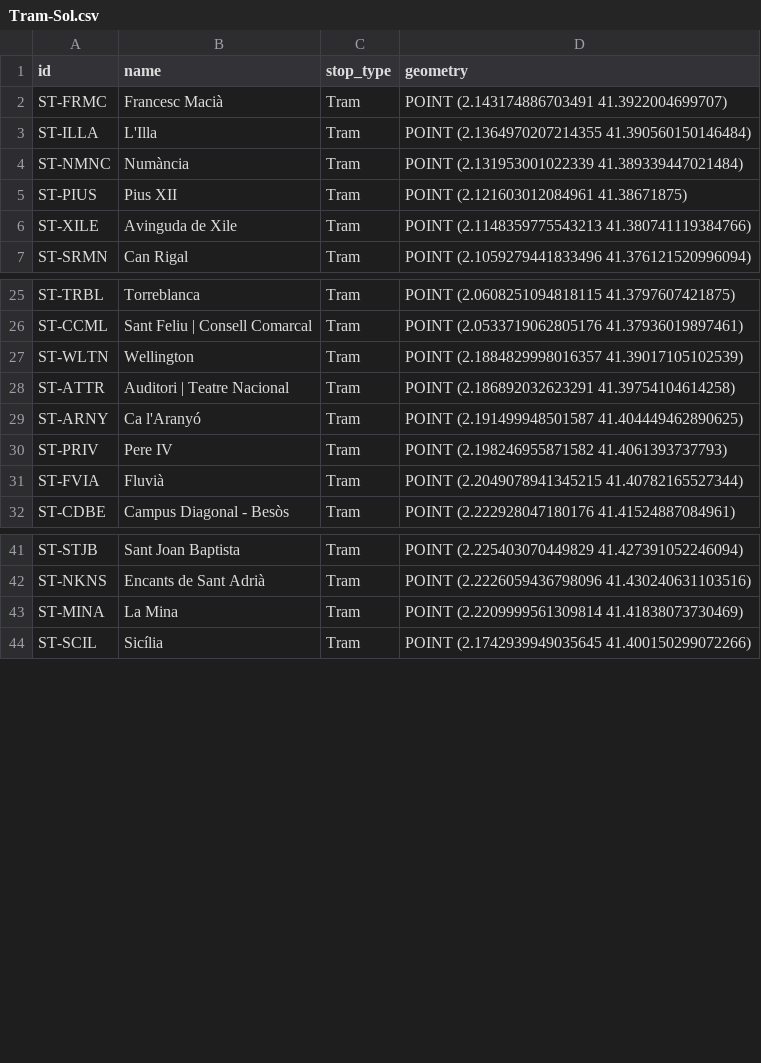
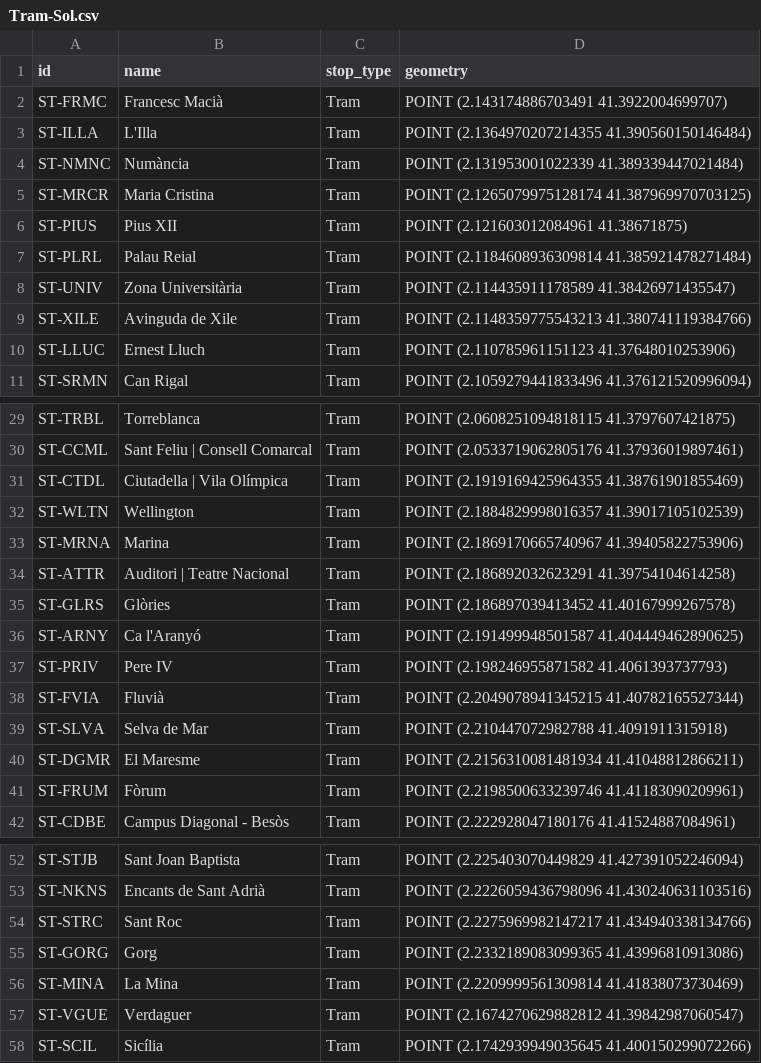
Before and after one commit to bmantepe/stop-location, a CSV file: Nodes/Tram-Sol.csv, drawn as a sheet; only a part is shown, gaps mark what is left out; the diff covers the shown part only; the diff names each change by its address in the sheet, - before the commit and + after, or states it on an @@ line.

```diff
--- a/Nodes/Tram-Sol.csv
+++ b/Nodes/Tram-Sol.csv
+row 5: ST-MRCR | Maria Cristina | Tram | POINT (2.1265079975128174 41.387969970703125)
+row 7: ST-PLRL | Palau Reial | Tram | POINT (2.1184608936309814 41.385921478271484)
+row 8: ST-UNIV | Zona Universitària | Tram | POINT (2.114435911178589 41.38426971435547)
+row 10: ST-LLUC | Ernest Lluch | Tram | POINT (2.110785961151123 41.37648010253906)
+row 31: ST-CTDL | Ciutadella | Vila Olímpica | Tram | POINT (2.1919169425964355 41.38761901855469)
+row 33: ST-MRNA | Marina | Tram | POINT (2.1869170665740967 41.39405822753906)
+row 35: ST-GLRS | Glòries | Tram | POINT (2.186897039413452 41.40167999267578)
+row 39: ST-SLVA | Selva de Mar | Tram | POINT (2.210447072982788 41.4091911315918)
+row 40: ST-DGMR | El Maresme | Tram | POINT (2.2156310081481934 41.41048812866211)
+row 41: ST-FRUM | Fòrum | Tram | POINT (2.2198500633239746 41.41183090209961)
+row 54: ST-STRC | Sant Roc | Tram | POINT (2.2275969982147217 41.434940338134766)
+row 55: ST-GORG | Gorg | Tram | POINT (2.2332189083099365 41.43996810913086)
+row 57: ST-VGUE | Verdaguer | Tram | POINT (2.1674270629882812 41.39842987060547)
```
Also changed, not shown: 1 added row elsewhere in this file, Nodes/FGC-Sol.csv, Nodes/FGC.csv, 32 other files.
